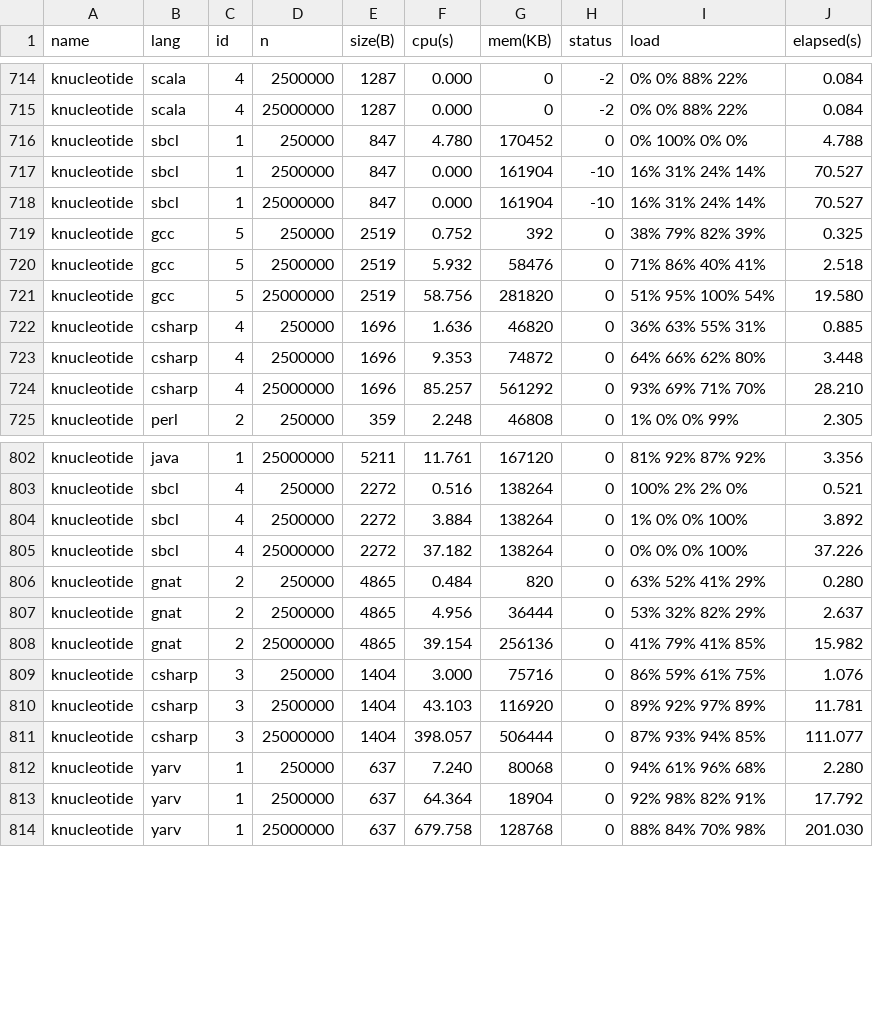
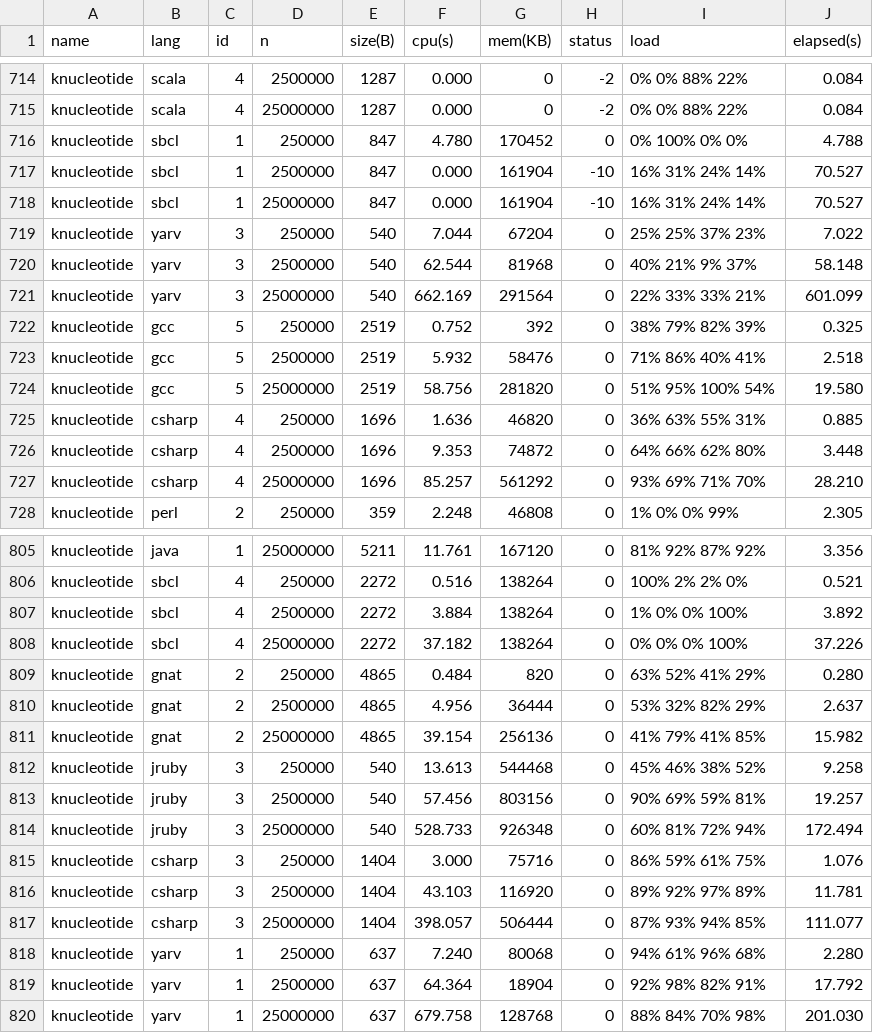
Before and after one commit to Dundee/benchmarksgame, a CSV file: website/websites/u64q/data/ndata.csv, drawn as a sheet; only a part is shown, gaps mark what is left out; the diff names each change by its address in the sheet, - before the commit and + after, or states it on an @@ line.

```diff
--- a/website/websites/u64q/data/ndata.csv
+++ b/website/websites/u64q/data/ndata.csv
+row 719: knucleotide | yarv | 3 | 250000 | 540 | 7.044 | 67204 | 0 | 25% 25% 37% 23% | 7.022
+row 720: knucleotide | yarv | 3 | 2500000 | 540 | 62.544 | 81968 | 0 | 40% 21% 9% 37% | 58.148
+row 721: knucleotide | yarv | 3 | 25000000 | 540 | 662.169 | 291564 | 0 | 22% 33% 33% 21% | 601.099
+row 812: knucleotide | jruby | 3 | 250000 | 540 | 13.613 | 544468 | 0 | 45% 46% 38% 52% | 9.258
+row 813: knucleotide | jruby | 3 | 2500000 | 540 | 57.456 | 803156 | 0 | 90% 69% 59% 81% | 19.257
+row 814: knucleotide | jruby | 3 | 25000000 | 540 | 528.733 | 926348 | 0 | 60% 81% 72% 94% | 172.494
```
Also changed, not shown: website/websites/u64/data/data.csv, website/websites/u64/data/ndata.csv, 13 other files.
